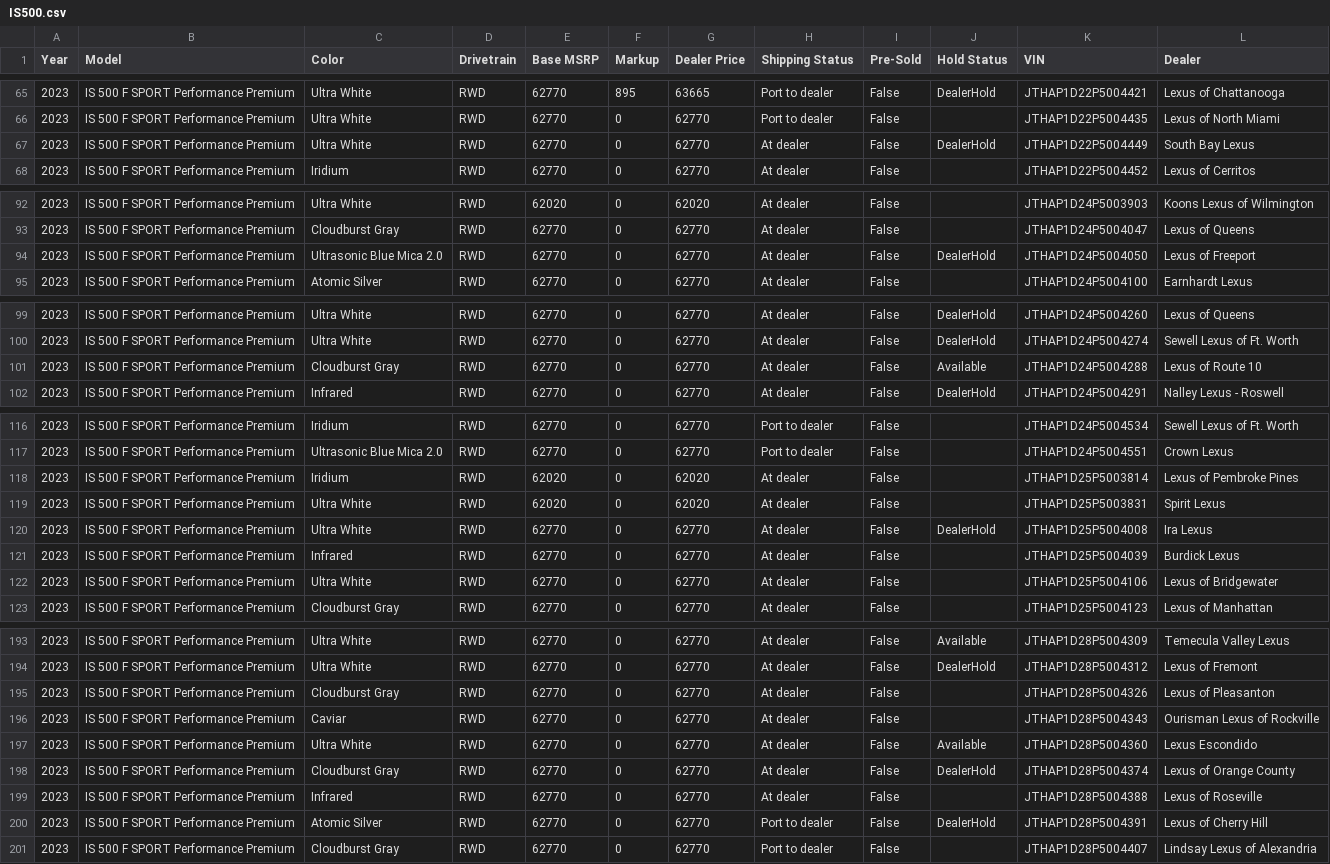
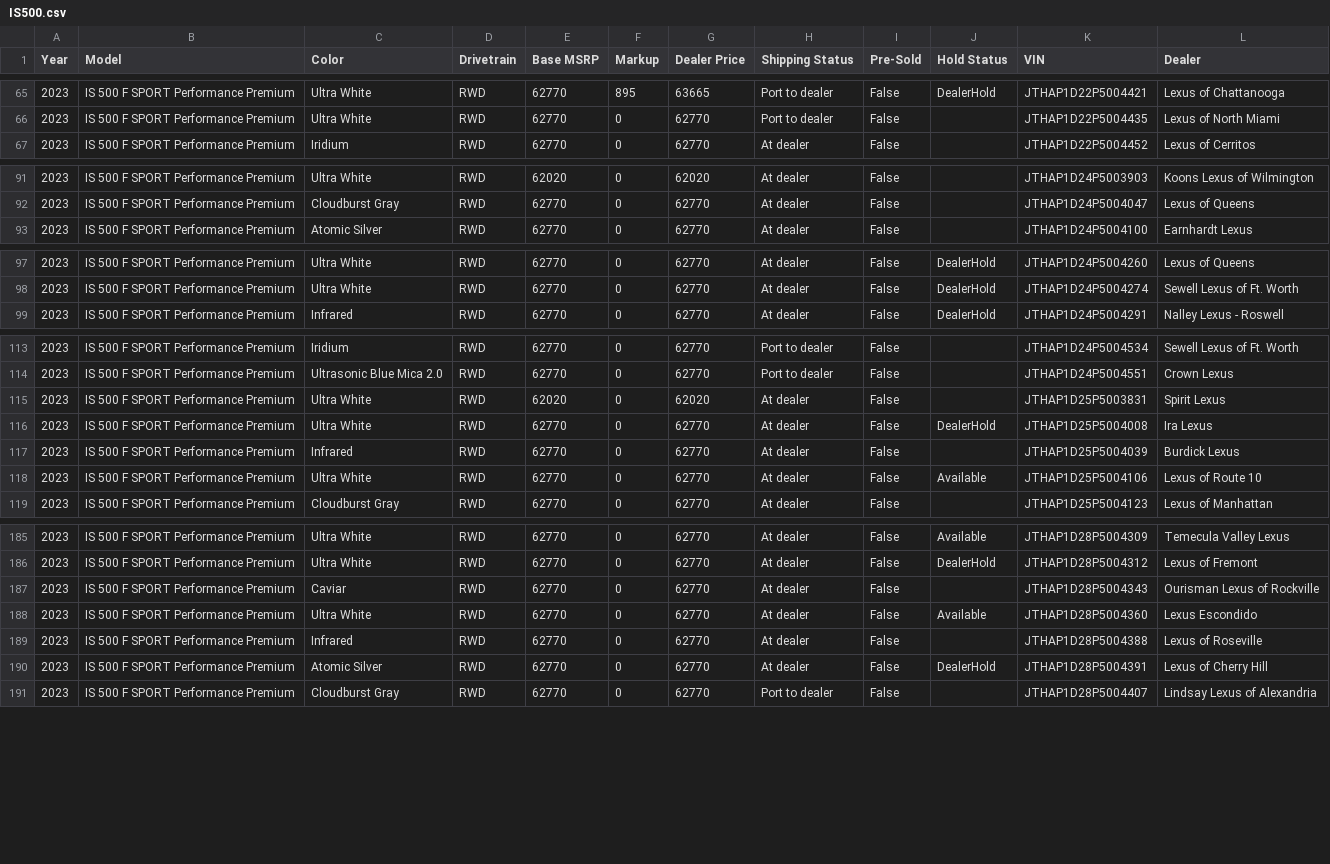
Before and after one commit to major/lexgrabber, a CSV file: output/IS500.csv, drawn as a sheet; only a part is shown, gaps mark what is left out; the diff covers the shown part only.

```diff
--- a/output/IS500.csv
+++ b/output/IS500.csv
@@ -66,3 +66,2 @@ Year,Model,Color,Drivetrain,Base MSRP,Markup,Dealer Price,Shipping Status,Pre-So
 2023,IS 500 F SPORT Performance Premium,Ultra White,RWD,62770,0,62770,Port to dealer,False,,JTHAP1D22P5004435,Lexus of North Miami
-2023,IS 500 F SPORT Performance Premium,Ultra White,RWD,62770,0,62770,At dealer,False,DealerHold,JTHAP1D22P5004449,South Bay Lexus
 2023,IS 500 F SPORT Performance Premium,Iridium,RWD,62770,0,62770,At dealer,False,,JTHAP1D22P5004452,Lexus of Cerritos
@@ -93,3 +92,2 @@ Year,Model,Color,Drivetrain,Base MSRP,Markup,Dealer Price,Shipping Status,Pre-So
 2023,IS 500 F SPORT Performance Premium,Cloudburst Gray,RWD,62770,0,62770,At dealer,False,,JTHAP1D24P5004047,Lexus of Queens
-2023,IS 500 F SPORT Performance Premium,Ultrasonic Blue Mica 2.0,RWD,62770,0,62770,At dealer,False,DealerHold,JTHAP1D24P5004050,Lexus of Freeport
 2023,IS 500 F SPORT Performance Premium,Atomic Silver,RWD,62770,0,62770,At dealer,False,,JTHAP1D24P5004100,Earnhardt Lexus
@@ -100,3 +98,2 @@ Year,Model,Color,Drivetrain,Base MSRP,Markup,Dealer Price,Shipping Status,Pre-So
 2023,IS 500 F SPORT Performance Premium,Ultra White,RWD,62770,0,62770,At dealer,False,DealerHold,JTHAP1D24P5004274,Sewell Lexus of Ft. Worth
-2023,IS 500 F SPORT Performance Premium,Cloudburst Gray,RWD,62770,0,62770,At dealer,False,Available,JTHAP1D24P5004288,Lexus of Route 10
 2023,IS 500 F SPORT Performance Premium,Infrared,RWD,62770,0,62770,At dealer,False,DealerHold,JTHAP1D24P5004291,Nalley Lexus - Roswell
@@ -117,3 +114,2 @@ Year,Model,Color,Drivetrain,Base MSRP,Markup,Dealer Price,Shipping Status,Pre-So
 2023,IS 500 F SPORT Performance Premium,Ultrasonic Blue Mica 2.0,RWD,62770,0,62770,Port to dealer,False,,JTHAP1D24P5004551,Crown Lexus
-2023,IS 500 F SPORT Performance Premium,Iridium,RWD,62020,0,62020,At dealer,False,,JTHAP1D25P5003814,Lexus of Pembroke Pines
 2023,IS 500 F SPORT Performance Premium,Ultra White,RWD,62020,0,62020,At dealer,False,,JTHAP1D25P5003831,Spirit Lexus
@@ -121,3 +117,3 @@ Year,Model,Color,Drivetrain,Base MSRP,Markup,Dealer Price,Shipping Status,Pre-So
 2023,IS 500 F SPORT Performance Premium,Infrared,RWD,62770,0,62770,At dealer,False,,JTHAP1D25P5004039,Burdick Lexus
-2023,IS 500 F SPORT Performance Premium,Ultra White,RWD,62770,0,62770,At dealer,False,,JTHAP1D25P5004106,Lexus of Bridgewater
+2023,IS 500 F SPORT Performance Premium,Ultra White,RWD,62770,0,62770,At dealer,False,Available,JTHAP1D25P5004106,Lexus of Route 10
 2023,IS 500 F SPORT Performance Premium,Cloudburst Gray,RWD,62770,0,62770,At dealer,False,,JTHAP1D25P5004123,Lexus of Manhattan
@@ -194,8 +186,6 @@ Year,Model,Color,Drivetrain,Base MSRP,Markup,Dealer Price,Shipping Status,Pre-So
 2023,IS 500 F SPORT Performance Premium,Ultra White,RWD,62770,0,62770,At dealer,False,DealerHold,JTHAP1D28P5004312,Lexus of Fremont
-2023,IS 500 F SPORT Performance Premium,Cloudburst Gray,RWD,62770,0,62770,At dealer,False,,JTHAP1D28P5004326,Lexus of Pleasanton
 2023,IS 500 F SPORT Performance Premium,Caviar,RWD,62770,0,62770,At dealer,False,,JTHAP1D28P5004343,Ourisman Lexus of Rockville
 2023,IS 500 F SPORT Performance Premium,Ultra White,RWD,62770,0,62770,At dealer,False,Available,JTHAP1D28P5004360,Lexus Escondido
-2023,IS 500 F SPORT Performance Premium,Cloudburst Gray,RWD,62770,0,62770,At dealer,False,DealerHold,JTHAP1D28P5004374,Lexus of Orange County
 2023,IS 500 F SPORT Performance Premium,Infrared,RWD,62770,0,62770,At dealer,False,,JTHAP1D28P5004388,Lexus of Roseville
-2023,IS 500 F SPORT Performance Premium,Atomic Silver,RWD,62770,0,62770,Port to dealer,False,DealerHold,JTHAP1D28P5004391,Lexus of Cherry Hill
+2023,IS 500 F SPORT Performance Premium,Atomic Silver,RWD,62770,0,62770,At dealer,False,DealerHold,JTHAP1D28P5004391,Lexus of Cherry Hill
 2023,IS 500 F SPORT Performance Premium,Cloudburst Gray,RWD,62770,0,62770,Port to dealer,False,,JTHAP1D28P5004407,Lindsay Lexus of Alexandria
```
Also changed, not shown: 4 removed rows and 18 edited cells elsewhere in this file, output/ES.csv, output/NXPHEV.csv, 34 other files.
